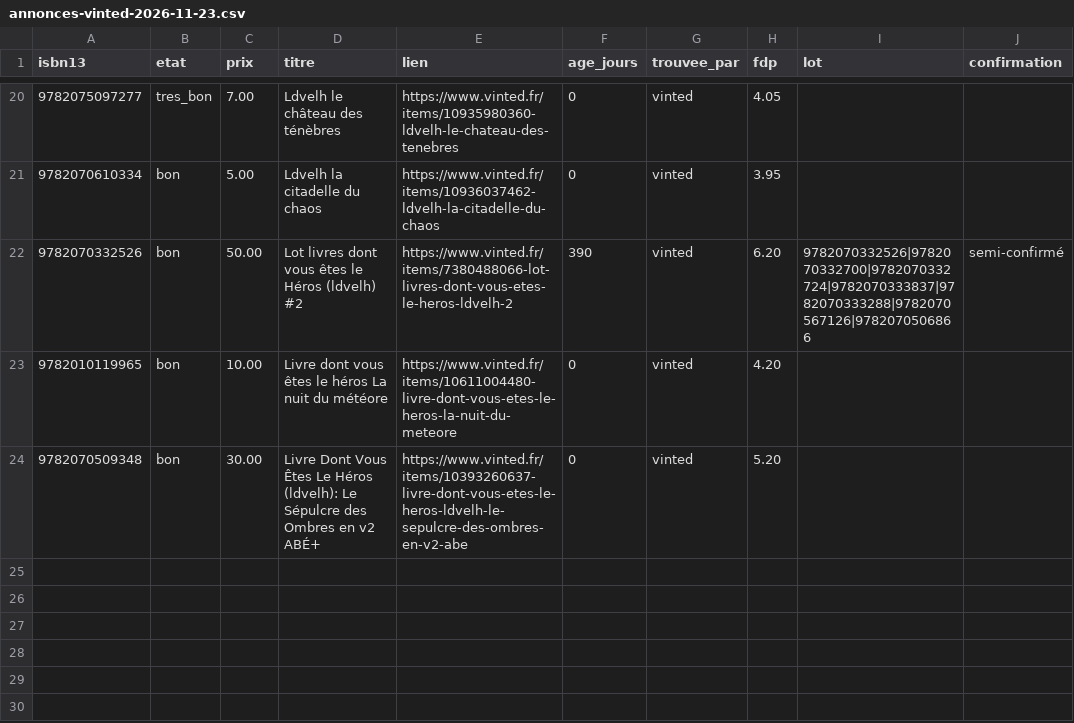
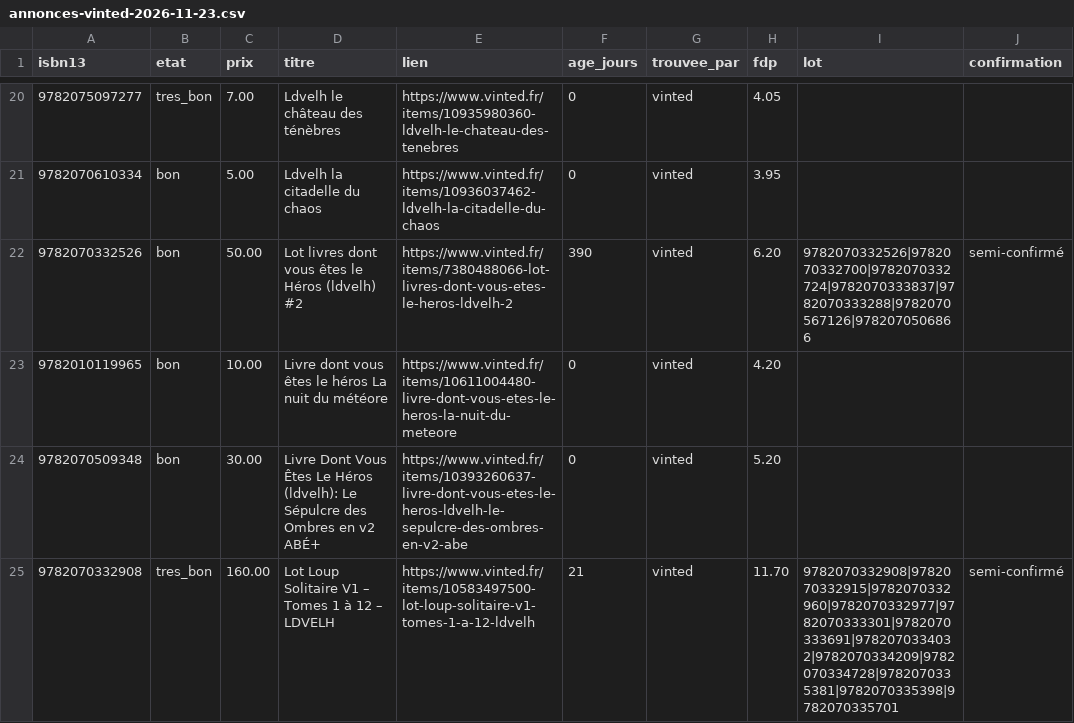
Before and after one commit to loliba92/LDVELH, a CSV file: data/raw/occasion/annonces-vinted-2026-11-23.csv, drawn as a sheet; only a part is shown, gaps mark what is left out; the diff names each change by its address in the sheet, - before the commit and + after, or states it on an @@ line.

```diff
--- a/data/raw/occasion/annonces-vinted-2026-11-23.csv
+++ b/data/raw/occasion/annonces-vinted-2026-11-23.csv
+row 25: 9782070332908 | tres_bon | 160.00 | Lot Loup Solitaire V1 – Tomes 1 à 12 – LDVELH | https://www.vinted.fr/items/10583497500-lot-loup-solitaire-v1-tomes-1-a-12-ldvelh | 21 | vinted | 11.70 | 9782070332908|9782070332915|9782070332960|9782070332977|9782070333301|9782070333691|9782070334032|9782070334209|9782070334728|9782070335381|9782070335398|9782070335701 | semi-confirmé
```
Also changed, not shown: data/raw/occasion/annonces-leboncoin-2026-11-23.csv, data/raw/occasion/etapes-2026-11-23.csv, 21 other files.
